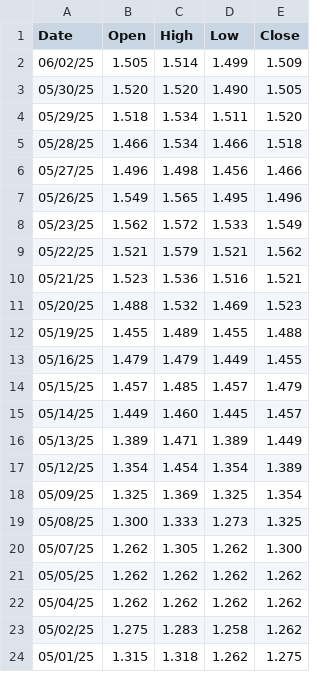
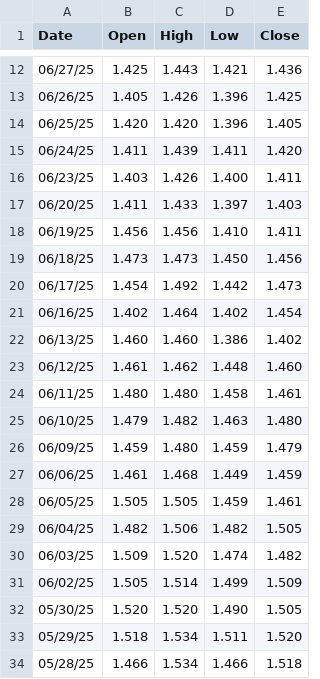
Before and after one commit to ericseong/macro-economics-research, a CSV file: JP.csv, drawn as a sheet; only a part is shown, gaps mark what is left out; the shorter side is filled out with more unchanged rows; the diff covers the shown part only; the diff names each change by its address in the sheet, - before the commit and + after, or states it on an @@ line.

```diff
--- a/JP.csv
+++ b/JP.csv
+row 12: 06/27/25 | 1.425 | 1.443 | 1.421 | 1.436
+row 13: 06/26/25 | 1.405 | 1.426 | 1.396 | 1.425
+row 14: 06/25/25 | 1.420 | 1.420 | 1.396 | 1.405
+row 15: 06/24/25 | 1.411 | 1.439 | 1.411 | 1.420
+row 16: 06/23/25 | 1.403 | 1.426 | 1.400 | 1.411
+row 17: 06/20/25 | 1.411 | 1.433 | 1.397 | 1.403
+row 18: 06/19/25 | 1.456 | 1.456 | 1.410 | 1.411
+row 19: 06/18/25 | 1.473 | 1.473 | 1.450 | 1.456
+row 20: 06/17/25 | 1.454 | 1.492 | 1.442 | 1.473
+row 21: 06/16/25 | 1.402 | 1.464 | 1.402 | 1.454
+row 22: 06/13/25 | 1.460 | 1.460 | 1.386 | 1.402
+row 23: 06/12/25 | 1.461 | 1.462 | 1.448 | 1.460
+row 24: 06/11/25 | 1.480 | 1.480 | 1.458 | 1.461
+row 25: 06/10/25 | 1.479 | 1.482 | 1.463 | 1.480
+row 26: 06/09/25 | 1.459 | 1.480 | 1.459 | 1.479
+row 27: 06/06/25 | 1.461 | 1.468 | 1.449 | 1.459
+row 28: 06/05/25 | 1.505 | 1.505 | 1.459 | 1.461
+row 29: 06/04/25 | 1.482 | 1.506 | 1.482 | 1.505
+row 30: 06/03/25 | 1.509 | 1.520 | 1.474 | 1.482
```
Also changed, not shown: 10 added rows elsewhere in this file, US.csv, 3 other files.
